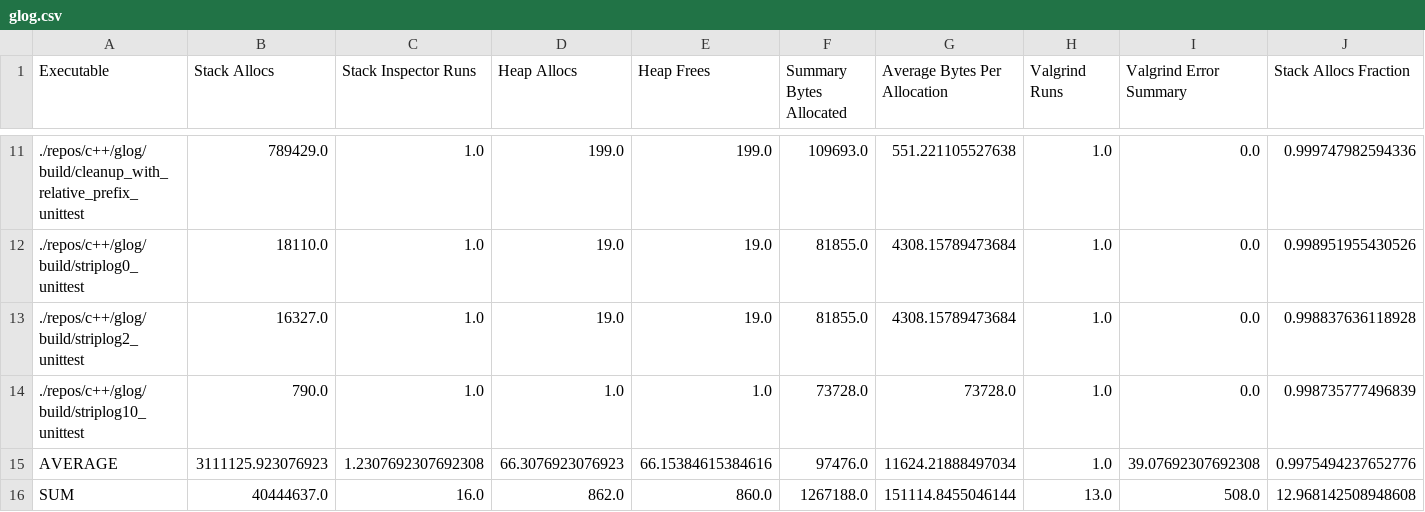
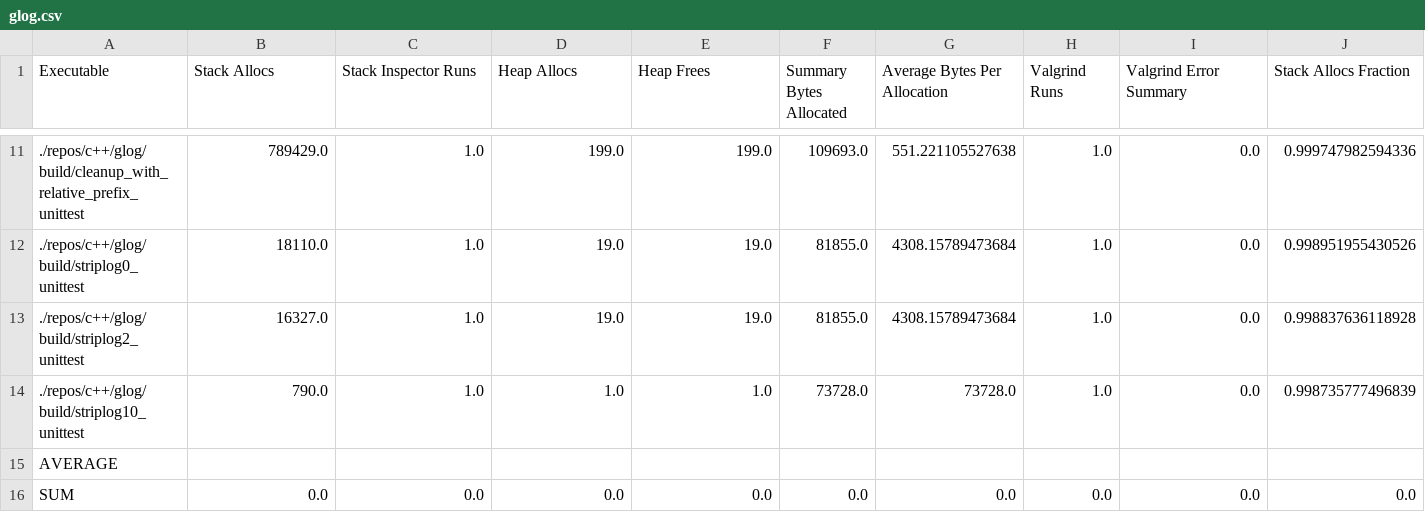
Before and after one commit to c71n93/alloc-inspector, a CSV file: results/c++/glog.csv, drawn as a sheet; only a part is shown, gaps mark what is left out; the diff covers the shown part only; the diff names each change by its address in the sheet, - before the commit and + after, or states it on an @@ line.

```diff
--- a/results/c++/glog.csv
+++ b/results/c++/glog.csv
-B15 (Stack Allocs): 3111125.923076923
+B15 (Stack Allocs): (empty)
-C15 (Stack Inspector Runs): 1.2307692307692308
+C15 (Stack Inspector Runs): (empty)
-D15 (Heap Allocs): 66.3076923076923
+D15 (Heap Allocs): (empty)
-E15 (Heap Frees): 66.15384615384616
+E15 (Heap Frees): (empty)
-F15 (Summary Bytes Allocated): 97476.0
+F15 (Summary Bytes Allocated): (empty)
-G15 (Average Bytes Per Allocation): 11624.21888497034
+G15 (Average Bytes Per Allocation): (empty)
-H15 (Valgrind Runs): 1.0
+H15 (Valgrind Runs): (empty)
-I15 (Valgrind Error Summary): 39.07692307692308
+I15 (Valgrind Error Summary): (empty)
-J15 (Stack Allocs Fraction): 0.9975494237652776
+J15 (Stack Allocs Fraction): (empty)
-B16 (Stack Allocs): 40444637.0
+B16 (Stack Allocs): 0.0
-C16 (Stack Inspector Runs): 16.0
+C16 (Stack Inspector Runs): 0.0
-D16 (Heap Allocs): 862.0
+D16 (Heap Allocs): 0.0
-E16 (Heap Frees): 860.0
+E16 (Heap Frees): 0.0
-F16 (Summary Bytes Allocated): 1267188.0
+F16 (Summary Bytes Allocated): 0.0
-G16 (Average Bytes Per Allocation): 151114.8455046144
+G16 (Average Bytes Per Allocation): 0.0
-H16 (Valgrind Runs): 13.0
+H16 (Valgrind Runs): 0.0
-I16 (Valgrind Error Summary): 508.0
+I16 (Valgrind Error Summary): 0.0
-J16 (Stack Allocs Fraction): 12.968142508948608
+J16 (Stack Allocs Fraction): 0.0
```
Also changed, not shown: 6 edited cells elsewhere in this file, results/c++/OpenCC.csv, results/c++/leveldb.csv, 24 other files.
